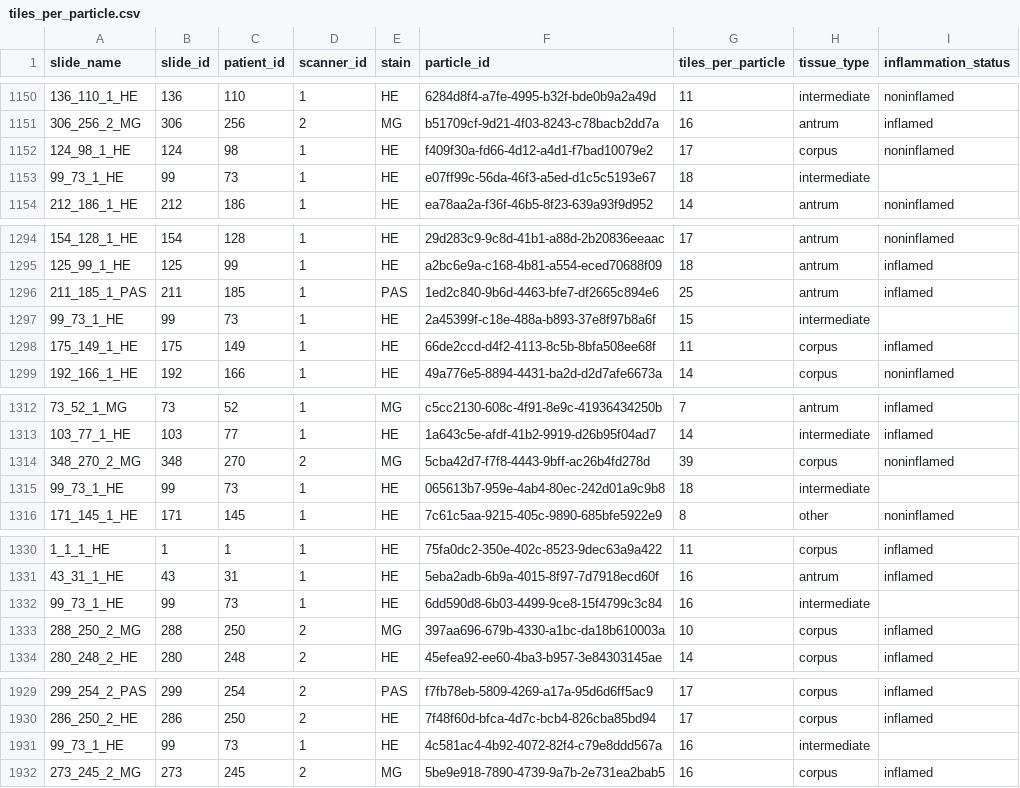
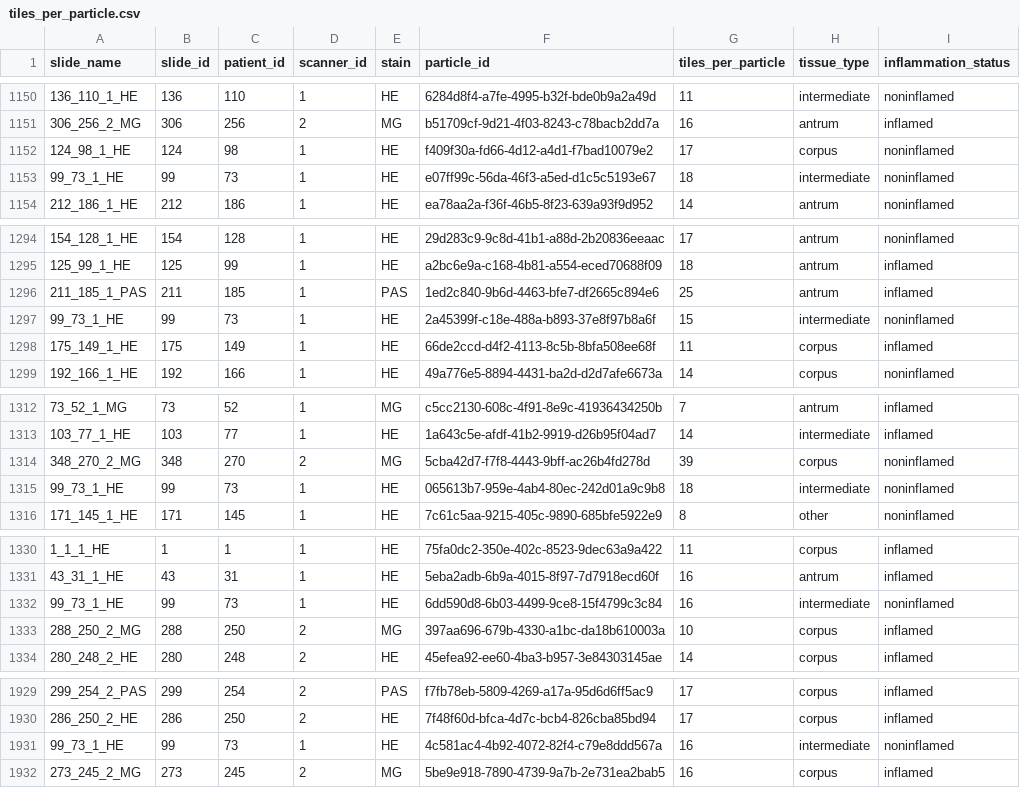
Before and after one commit to DominicLiebel/GSDB, a CSV file: results/metrics/tiles_per_particle.csv, drawn as a sheet; only a part is shown, gaps mark what is left out; the diff covers the shown part only.

```diff
--- a/results/metrics/tiles_per_particle.csv
+++ b/results/metrics/tiles_per_particle.csv
@@ -1152,3 +1152,3 @@ slide_name,slide_id,patient_id,scanner_id,stain,particle_id,tiles_per_particle,t
 124_98_1_HE,124,98,1,HE,f409f30a-fd66-4d12-a4d1-f7bad10079e2,17,corpus,noninflamed
-99_73_1_HE,99,73,1,HE,e07ff99c-56da-46f3-a5ed-d1c5c5193e67,18,intermediate,
+99_73_1_HE,99,73,1,HE,e07ff99c-56da-46f3-a5ed-d1c5c5193e67,18,intermediate,noninflamed
 212_186_1_HE,212,186,1,HE,ea78aa2a-f36f-46b5-8f23-639a93f9d952,14,antrum,noninflamed
@@ -1296,3 +1296,3 @@ slide_name,slide_id,patient_id,scanner_id,stain,particle_id,tiles_per_particle,t
 211_185_1_PAS,211,185,1,PAS,1ed2c840-9b6d-4463-bfe7-df2665c894e6,25,antrum,inflamed
-99_73_1_HE,99,73,1,HE,2a45399f-c18e-488a-b893-37e8f97b8a6f,15,intermediate,
+99_73_1_HE,99,73,1,HE,2a45399f-c18e-488a-b893-37e8f97b8a6f,15,intermediate,noninflamed
 175_149_1_HE,175,149,1,HE,66de2ccd-d4f2-4113-8c5b-8bfa508ee68f,11,corpus,inflamed
@@ -1314,3 +1314,3 @@ slide_name,slide_id,patient_id,scanner_id,stain,particle_id,tiles_per_particle,t
 348_270_2_MG,348,270,2,MG,5cba42d7-f7f8-4443-9bff-ac26b4fd278d,39,corpus,noninflamed
-99_73_1_HE,99,73,1,HE,065613b7-959e-4ab4-80ec-242d01a9c9b8,18,intermediate,
+99_73_1_HE,99,73,1,HE,065613b7-959e-4ab4-80ec-242d01a9c9b8,18,intermediate,noninflamed
 171_145_1_HE,171,145,1,HE,7c61c5aa-9215-405c-9890-685bfe5922e9,8,other,noninflamed
@@ -1331,3 +1331,3 @@ slide_name,slide_id,patient_id,scanner_id,stain,particle_id,tiles_per_particle,t
 43_31_1_HE,43,31,1,HE,5eba2adb-6b9a-4015-8f97-7d7918ecd60f,16,antrum,inflamed
-99_73_1_HE,99,73,1,HE,6dd590d8-6b03-4499-9ce8-15f4799c3c84,16,intermediate,
+99_73_1_HE,99,73,1,HE,6dd590d8-6b03-4499-9ce8-15f4799c3c84,16,intermediate,noninflamed
 288_250_2_MG,288,250,2,MG,397aa696-679b-4330-a1bc-da18b610003a,10,corpus,inflamed
@@ -1930,3 +1930,3 @@ slide_name,slide_id,patient_id,scanner_id,stain,particle_id,tiles_per_particle,t
 286_250_2_HE,286,250,2,HE,7f48f60d-bfca-4d7c-bcb4-826cba85bd94,17,corpus,inflamed
-99_73_1_HE,99,73,1,HE,4c581ac4-4b92-4072-82f4-c79e8ddd567a,16,intermediate,
+99_73_1_HE,99,73,1,HE,4c581ac4-4b92-4072-82f4-c79e8ddd567a,16,intermediate,noninflamed
 273_245_2_MG,273,245,2,MG,5be9e918-7890-4739-9a7b-2e731ea2bab5,16,corpus,inflamed
```
Also changed, not shown: 3 edited cells elsewhere in this file, 2 other files.
